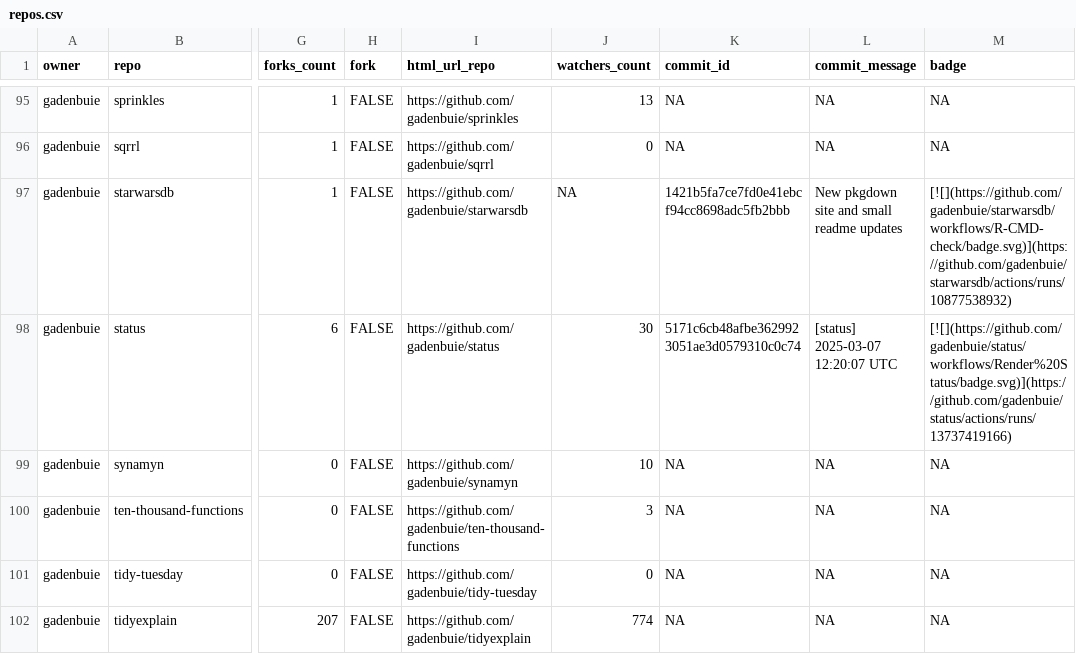
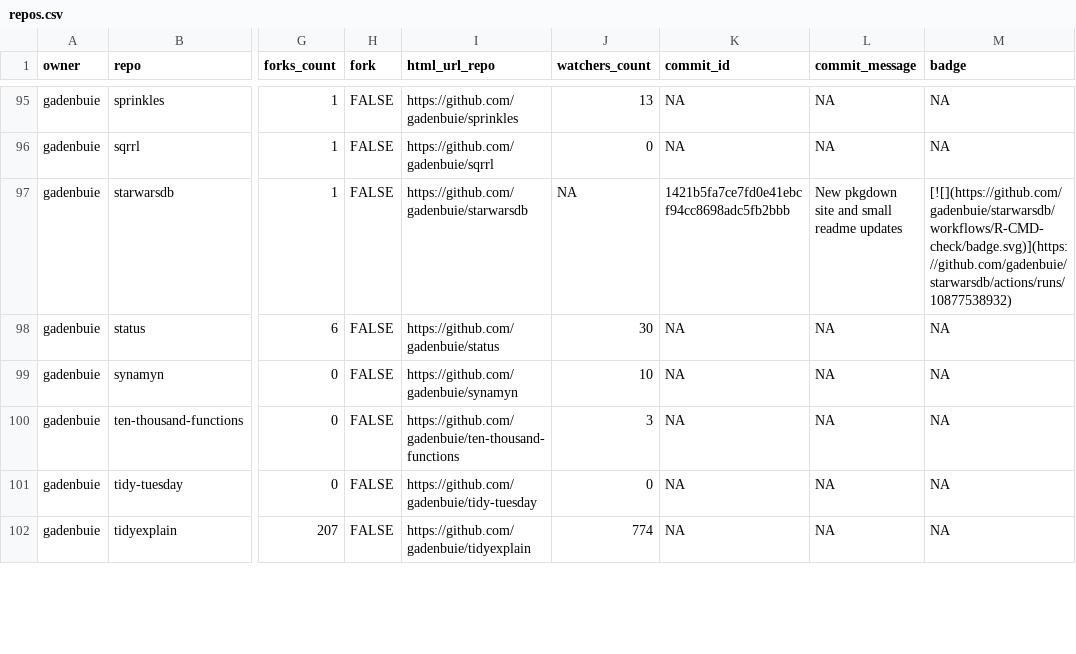
Before and after one commit to jimbrig/status, a CSV file: repos.csv, drawn as a sheet; only a part is shown, gaps mark what is left out; the diff covers the shown part only; the diff names each change by its address in the sheet, - before the commit and + after, or states it on an @@ line.

```diff
--- a/repos.csv
+++ b/repos.csv
-K98 (commit_id): 5171c6cb48afbe3629923051ae3d0579310c0c74
+K98 (commit_id): NA
-L98 (commit_message): [status] 2025-03-07 12:20:07 UTC
+L98 (commit_message): NA
-M98 (badge): [![](https://github.com/gadenbuie/status/workflows/Render%20Status/badge.svg)](https://github.com/gadenbuie/status/actions/runs/13737419166)
+M98 (badge): NA
```
Also changed, not shown: 6 edited cells elsewhere in this file, 2 other files.
